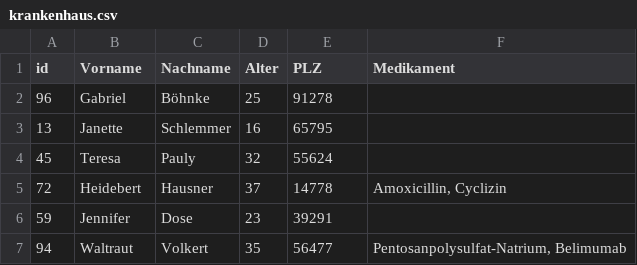
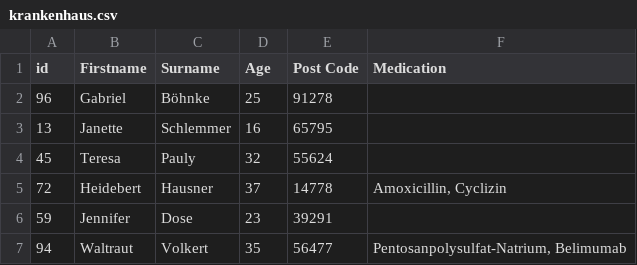
Before and after one commit to HPI-Information-Systems/snowman, a CSV file: wrapper/assets/database_setup/datasets/krankenhaus.csv, drawn as a sheet; only a part is shown.

Commit message:
translate to english

```diff
--- a/wrapper/assets/database_setup/datasets/krankenhaus.csv
+++ b/wrapper/assets/database_setup/datasets/krankenhaus.csv
@@ -1,2 +1,2 @@
-id,Vorname,Nachname,Alter,PLZ,Medikament
+id,Firstname,Surname,Age,Post Code,Medication
 96,Gabriel,Böhnke,25,91278,
```
